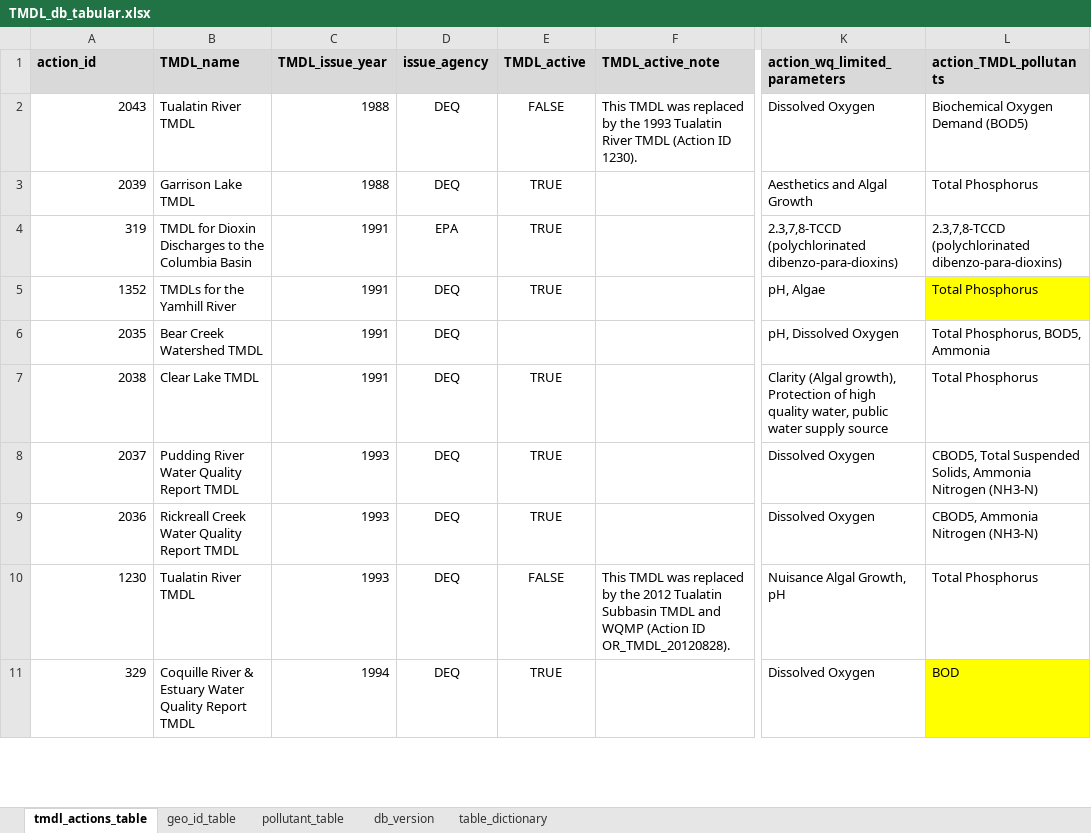
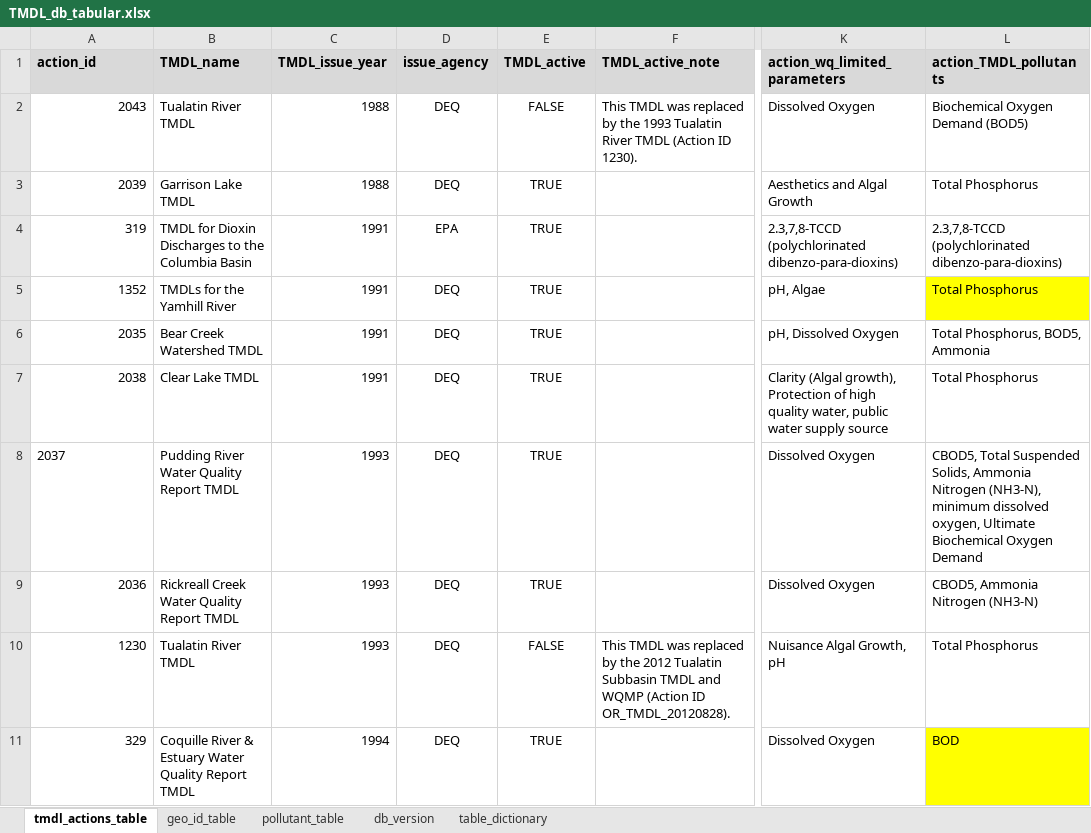
Before and after one commit to DEQrmichie/odeqtmdl, an Excel workbook: data_raw/TMDL_db_tabular.xlsx, sheet tmdl_actions_table, drawn as a sheet; only a part is shown, gaps mark what is left out; values as stored, in another font and other column widths than the file's, no borders; the diff covers the shown part only; the diff names each change by its address in the sheet, - before the commit and + after, or states it on an @@ line.

Commit message:
updated tables to v20211116
Added minimum dissolved oxygen and ultimate biochemical oxygen demand to the list of pollutants for the Pudding TMDL (action ID 2037).

```diff
--- a/data_raw/TMDL_db_tabular.xlsx (sheet tmdl_actions_table)
+++ b/data_raw/TMDL_db_tabular.xlsx (sheet tmdl_actions_table)
-E6 (TMDL_active): (empty)
+E6 (TMDL_active): TRUE
-A8 alignment: right
+A8 alignment: left
-L8 (action_TMDL_pollutants): …Ammonia Nitrogen (NH3-N)
+L8 (action_TMDL_pollutants): …Ammonia Nitrogen (NH3-N), minimum dissolved oxygen, Ultimate Biochemical Oxygen Demand
```
Also changed, not shown: 4 edited cells elsewhere in this sheet, sheet db_version, 3 other files.
